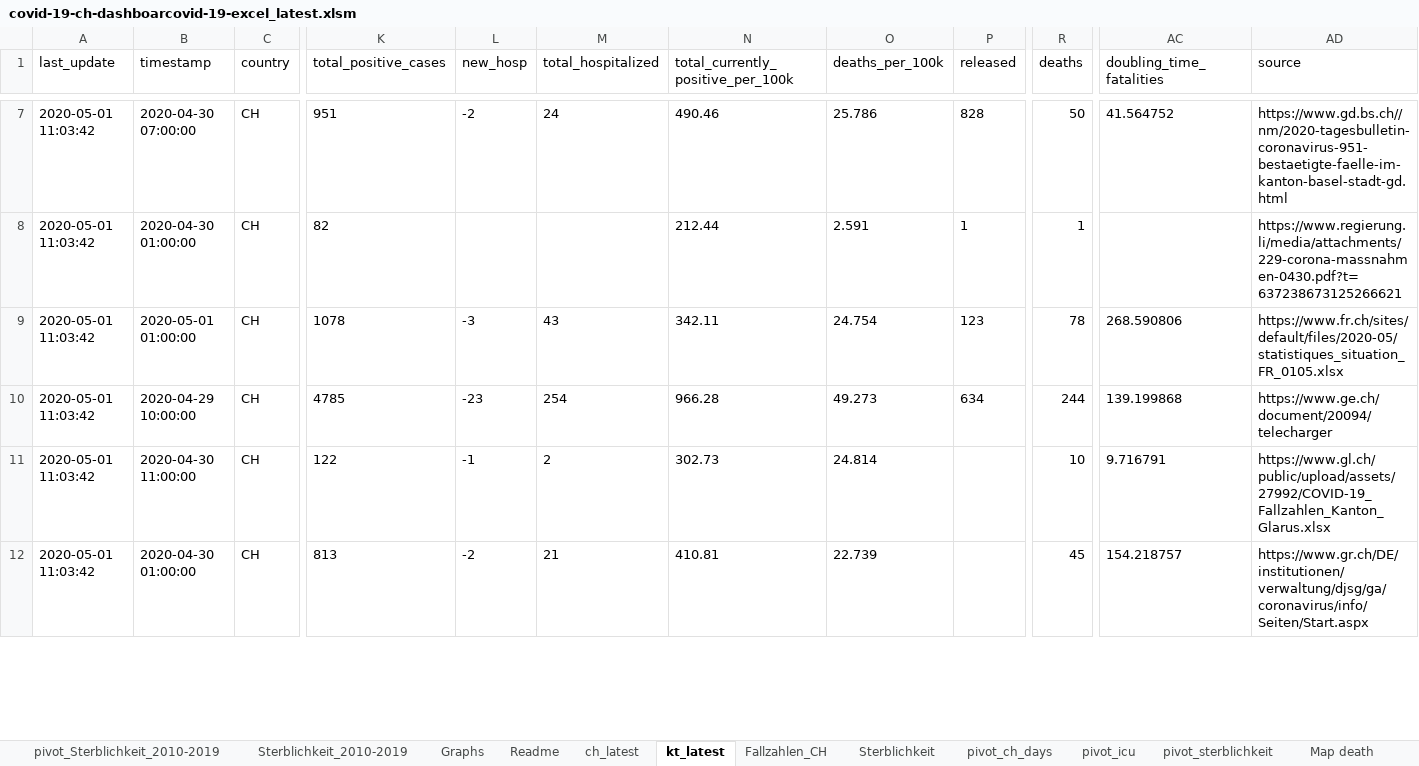
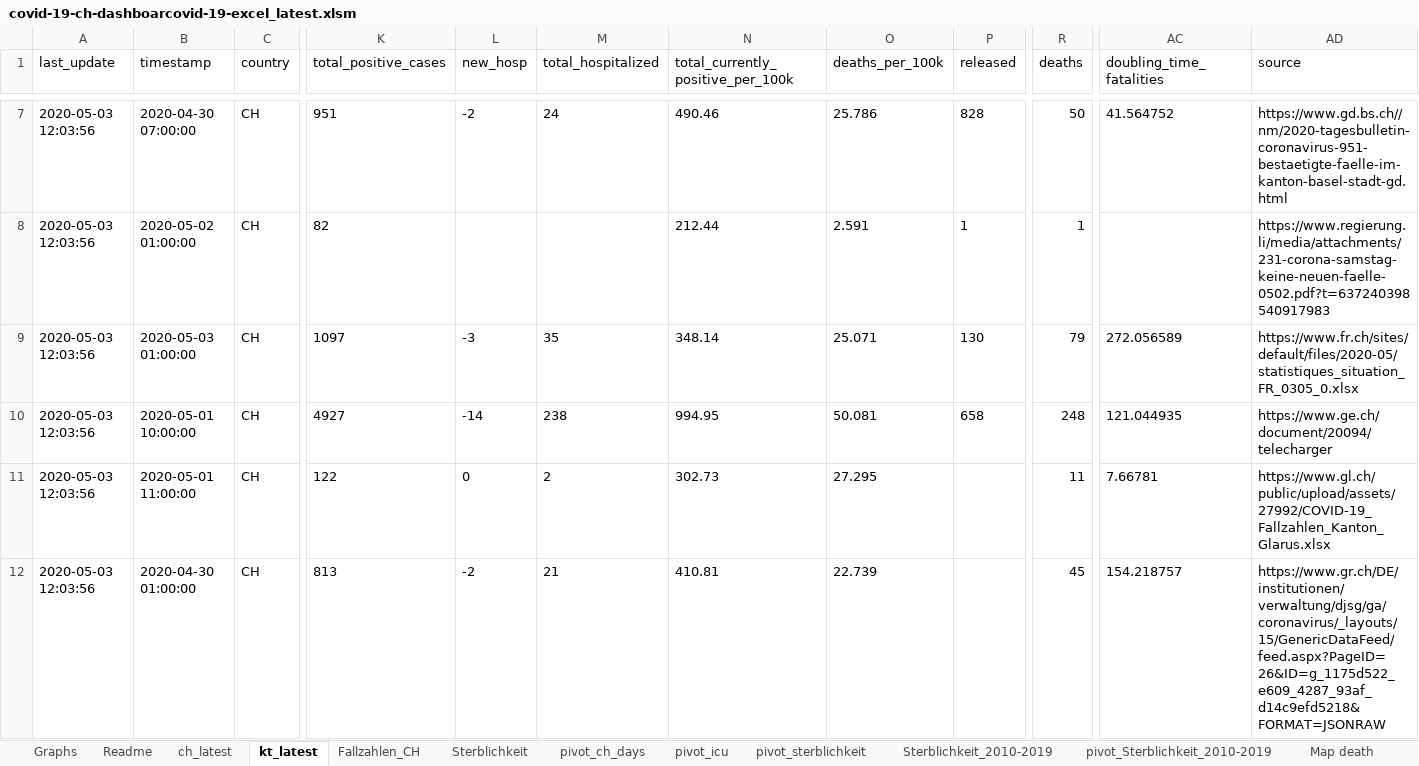
Before and after one commit to tgdbepe4/codvid_19_excel, an Excel workbook: covid-19-ch-dashboarcovid-19-excel_latest.xlsm, sheet kt_latest, drawn as a sheet; only a part is shown, gaps mark what is left out; values as stored, in another font and other column widths than the file's, no borders; table styles not drawn; removed rows and columns are numbered as before the commit, all else as after; rows hold the shown columns only; the diff covers the shown part only; the diff names each change by its address in the sheet, - before the commit and + after, or states it on an @@ line.

```diff
--- a/covid-19-ch-dashboarcovid-19-excel_latest.xlsm (sheet kt_latest)
+++ b/covid-19-ch-dashboarcovid-19-excel_latest.xlsm (sheet kt_latest)
@@ sheet tab order changed: Graphs | Readme | ch_latest | kt_latest | Fallzahlen_CH | Sterblichkeit | pivot_ch_days | pivot_icu | pivot_sterblichkeit | Sterblichkeit_2010-2019 | pivot_Sterblichkeit_2010-2019 | Map death @@
-A7:A8 (last_update): 2020-05-01 11:03:42
+A7:A8 (last_update): 2020-05-03 12:03:56
-B8 (timestamp): 2020-04-30 01:00:00
+B8 (timestamp): 2020-05-02 01:00:00
-AD8 (source): https://www.regierung.li/media/attachments/229-corona-massnahmen-0430.pdf?t=637238673125266621
+AD8 (source): https://www.regierung.li/media/attachments/231-corona-samstag-keine-neuen-faelle-0502.pdf?t=637240398540917983
-row 9: 2020-05-01 11:03:42 | 2020-05-01 01:00:00 | CH | 1078 | -3 | 43 | 342.11 | 24.754 | 123 | 78 | 268.590806 | https://www.fr.ch/sites/default/files/2020-05/statistiques_situation_FR_0105.xlsx
-row 10: 2020-05-01 11:03:42 | 2020-04-29 10:00:00 | CH | 4785 | -23 | 254 | 966.28 | 49.273 | 634 | 244 | 139.199868 | https://www.ge.ch/document/20094/telecharger
+row 9: 2020-05-03 12:03:56 | 2020-05-03 01:00:00 | CH | 1097 | -3 | 35 | 348.14 | 25.071 | 130 | 79 | 272.056589 | https://www.fr.ch/sites/default/files/2020-05/statistiques_situation_FR_0305_0.xlsx
+row 10: 2020-05-03 12:03:56 | 2020-05-01 10:00:00 | CH | 4927 | -14 | 238 | 994.95 | 50.081 | 658 | 248 | 121.044935 | https://www.ge.ch/document/20094/telecharger
-A11:A12 (last_update): 2020-05-01 11:03:42
+A11:A12 (last_update): 2020-05-03 12:03:56
-B11 (timestamp): 2020-04-30 11:00:00
+B11 (timestamp): 2020-05-01 11:00:00
-L11 (new_hosp): -1
+L11 (new_hosp): 0
-O11 (deaths_per_100k): 24.814
+O11 (deaths_per_100k): 27.295
-R11 (deaths): 10
+R11 (deaths): 11
-AC11 (doubling_time_fatalities): 9.716791
+AC11 (doubling_time_fatalities): 7.66781
-AD12 (source): https://www.gr.ch/DE/institutionen/verwaltung/djsg/ga/coronavirus/info/Seiten/Start.aspx
+AD12 (source): https://www.gr.ch/DE/institutionen/verwaltung/djsg/ga/coronavirus/_layouts/15/GenericDataFeed/feed.aspx?PageID=26&ID=g_1175d522_e609_4287_93af_d14c9efd5218&FORMAT=JSONRAW
```
Also changed, not shown: 6 added rows, 6 removed rows and 88 edited cells elsewhere in this sheet, sheet Fallzahlen_CH, sheet ch_latest, sheet Graphs, sheet analyse, sheet Map death, charts or pictures, privious versions/covid-19-ch-dashboarcovid-19-excel_latest.xlsm, 14 other files.
